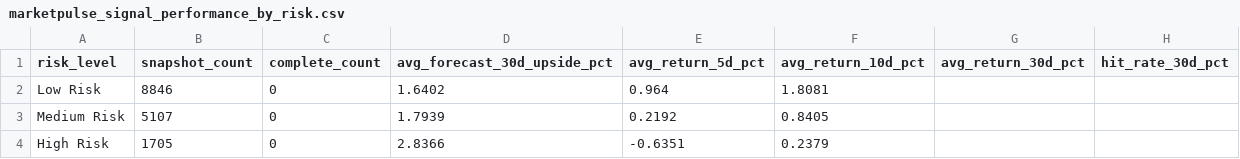
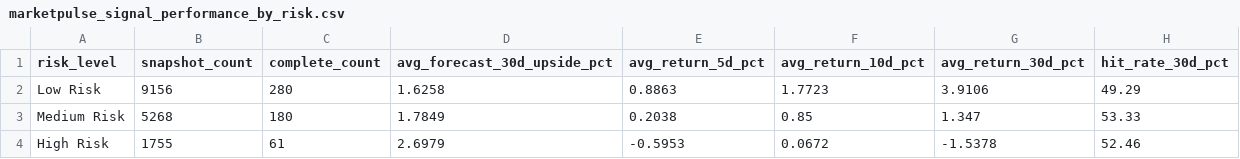
Before and after one commit to nikhilnandi19/marketpulse-web, a CSV file: public/data/marketpulse_signal_performance_by_risk.csv, drawn as a sheet.

```diff
--- a/public/data/marketpulse_signal_performance_by_risk.csv
+++ b/public/data/marketpulse_signal_performance_by_risk.csv
@@ -1,4 +1,4 @@
 risk_level,snapshot_count,complete_count,avg_forecast_30d_upside_pct,avg_return_5d_pct,avg_return_10d_pct,avg_return_30d_pct,hit_rate_30d_pct
-Low Risk,8846,0,1.6402,0.964,1.8081,,
-Medium Risk,5107,0,1.7939,0.2192,0.8405,,
-High Risk,1705,0,2.8366,-0.6351,0.2379,,
+Low Risk,9156,280,1.6258,0.8863,1.7723,3.9106,49.29
+Medium Risk,5268,180,1.7849,0.2038,0.85,1.347,53.33
+High Risk,1755,61,2.6979,-0.5953,0.0672,-1.5378,52.46
```
Also changed, not shown: public/data/marketpulse_dashboard_company_summary.csv, public/data/marketpulse_dashboard_kpis.csv, 7 other files.
